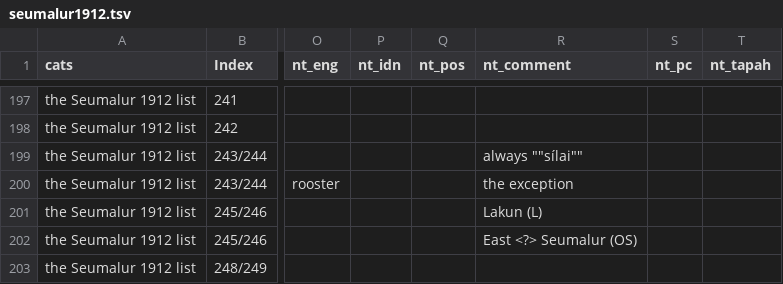
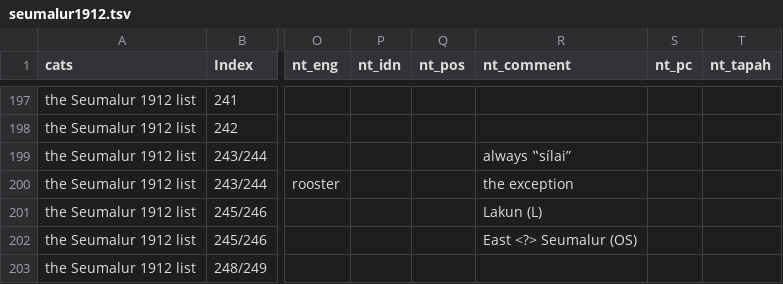
Before and after one commit to Holle-List/seumalur1912-holle-list, a TSV file: raw/seumalur1912.tsv, drawn as a sheet; only a part is shown, gaps mark what is left out; the diff names each change by its address in the sheet, - before the commit and + after, or states it on an @@ line.

Commit message:
Test fixing illegal quoting.

```diff
--- a/raw/seumalur1912.tsv
+++ b/raw/seumalur1912.tsv
-R199 (nt_comment): always ""sílai""
+R199 (nt_comment): always ‟sílai”
```
